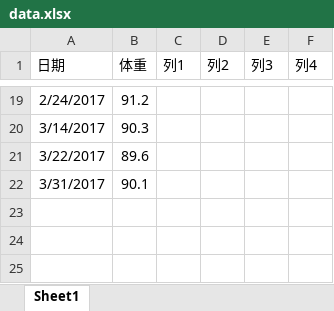
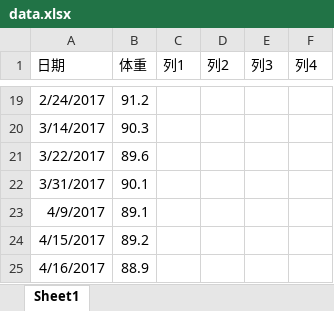
Before and after one commit to jerryshao4u/MyBodyData, an Excel workbook: data.xlsx, sheet Sheet1, drawn as a sheet; only a part is shown, gaps mark what is left out; values as stored, in another font and other column widths than the file's, no borders; charts and pictures and table styles not drawn; the diff names each change by its address in the sheet, - before the commit and + after, or states it on an @@ line.

```diff
--- a/data.xlsx (sheet Sheet1)
+++ b/data.xlsx (sheet Sheet1)
+row 23: 4/9/2017 | 89.1
+row 24: 4/15/2017 | 89.2
+row 25: 4/16/2017 | 88.9
```
Also changed, not shown: charts or pictures, 1 other file.
